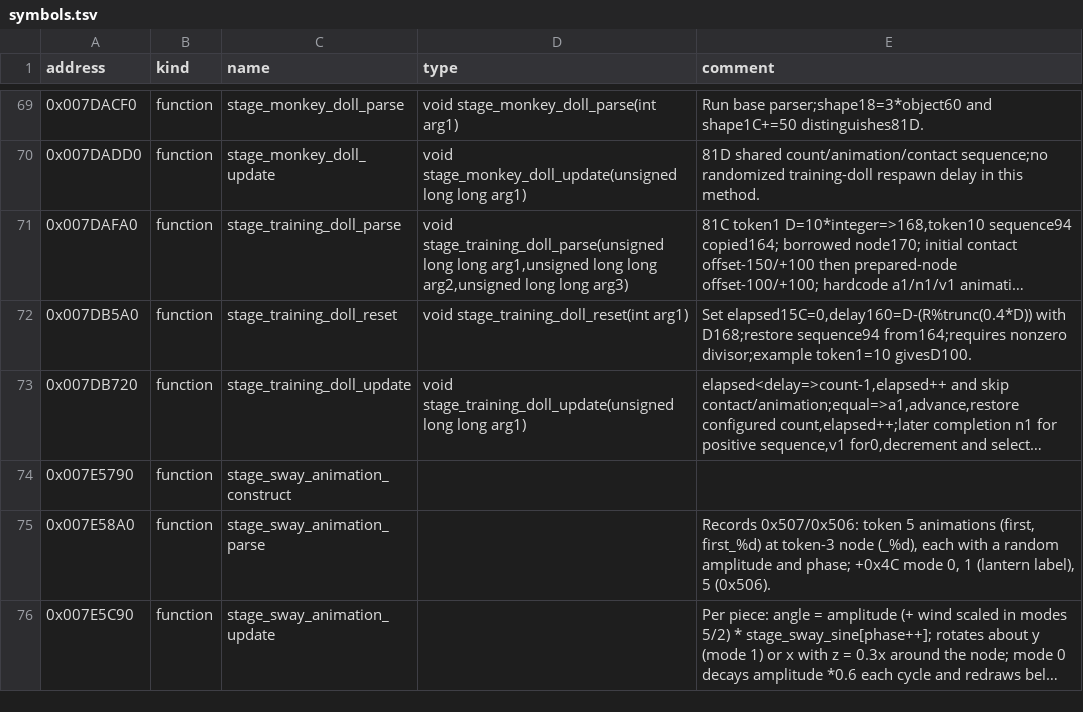
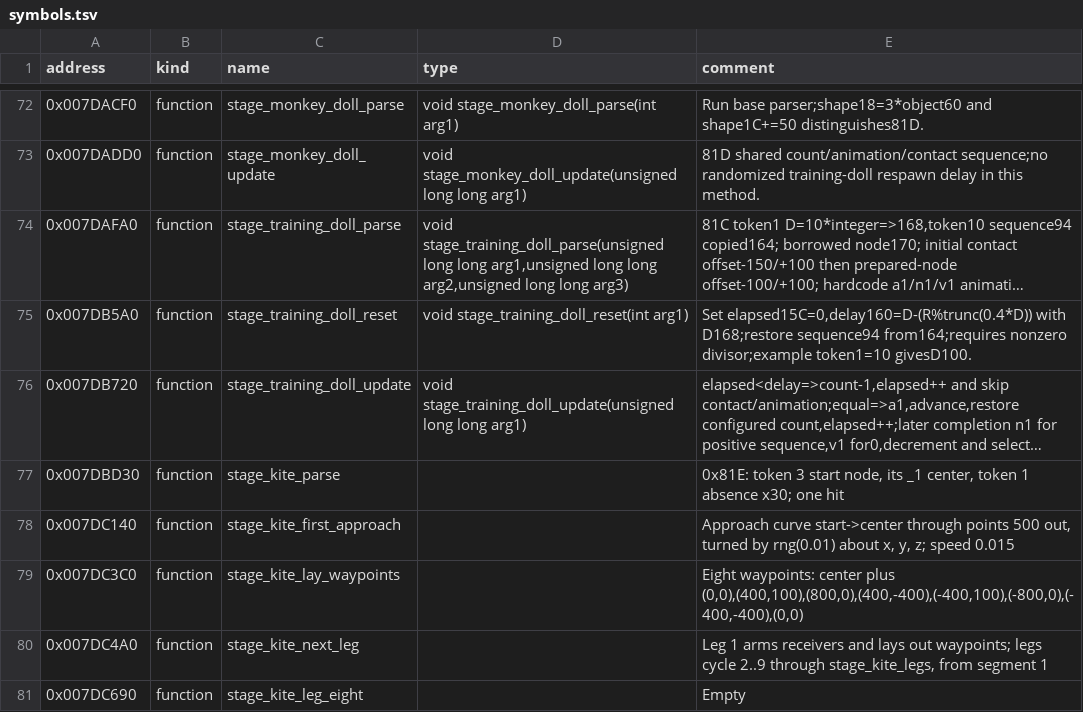
Before and after one commit to solid1353/UN-Workshop, a TSV file: reverse_engineering/annotations/NUN3/BATTLE.BIN/symbols.tsv, drawn as a sheet; only a part is shown, gaps mark what is left out; the shorter side is filled out with more unchanged rows; long unchanged cells end in …; the diff covers the shown part only; the diff names each change by its address in the sheet, - before the commit and + after, or states it on an @@ line.

Commit message:
Record NUN3's S02 stage behavior: the gondolas' curve, line and doll carrying, the face rocks' damage animations and lowered receivers, the giant kite's absence, approach, waypoint legs, bob, turn and fading drop, the shared curve object both games carry, category-7 landing trees, and the 16-byte anchor records

```diff
--- a/reverse_engineering/annotations/NUN3/BATTLE.BIN/symbols.tsv
+++ b/reverse_engineering/annotations/NUN3/BATTLE.BIN/symbols.tsv
+row 77: 0x007DBD30 | function | stage_kite_parse |  | 0x81E: token 3 start node, its _1 center, token 1 absence x30; one hit
+row 78: 0x007DC140 | function | stage_kite_first_approach |  | Approach curve start->center through points 500 out, turned by rng(0.01) about x, y, z; speed 0.015
+row 79: 0x007DC3C0 | function | stage_kite_lay_waypoints |  | Eight waypoints: center plus (0,0),(400,100),(800,0),(400,-400),(-400,100),(-800,0),(-400,-400),(0,0)
+row 80: 0x007DC4A0 | function | stage_kite_next_leg |  | Leg 1 arms receivers and lays out waypoints; legs cycle 2..9 through stage_kite_legs, from segment 1
+row 81: 0x007DC690 | function | stage_kite_leg_eight |  | Empty
```
Also changed, not shown: 13 added rows elsewhere in this file, reverse_engineering/annotations/NUN3/SLUS_217.27/symbols.tsv, 2 other files.
